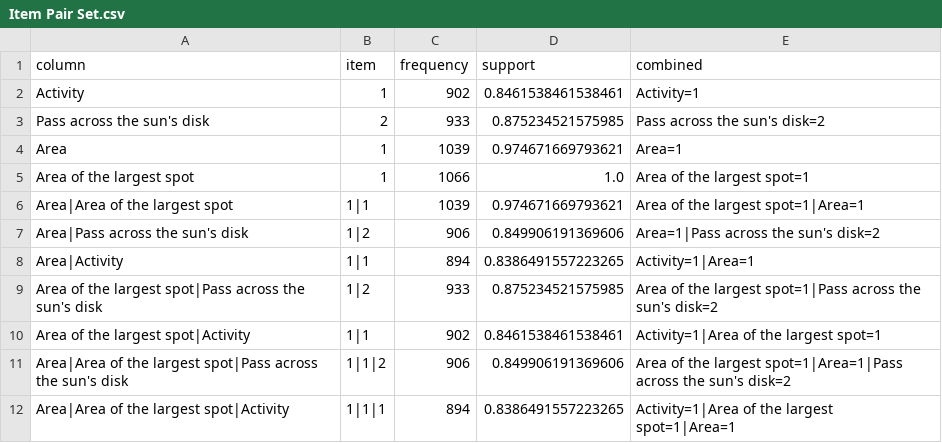
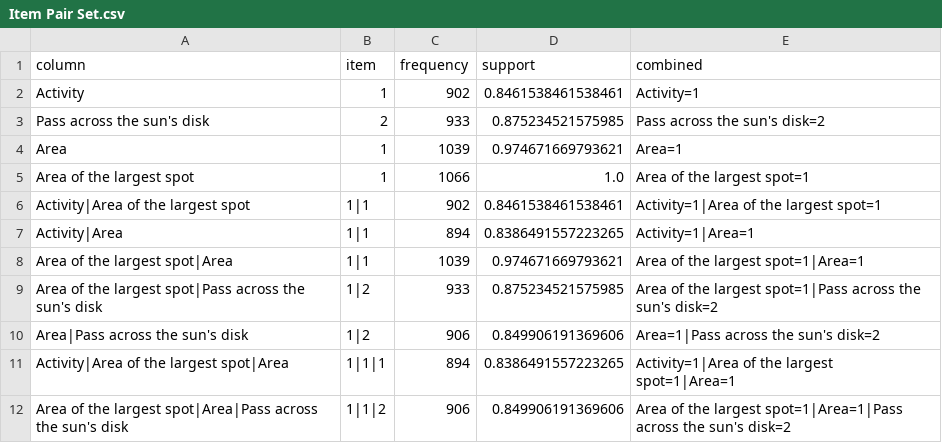
Before and after one commit to birat-bade/AprioriAlgorithm, a CSV file: output/Item Pair Set.csv, drawn as a sheet.

```diff
--- a/output/Item Pair Set.csv
+++ b/output/Item Pair Set.csv
@@ -5,8 +5,8 @@ Area,1,1039,0.974671669793621,Area=1
 Area of the largest spot,1,1066,1.0,Area of the largest spot=1
-Area|Area of the largest spot,1|1,1039,0.974671669793621,Area of the largest spot=1|Area=1
+Activity|Area of the largest spot,1|1,902,0.8461538461538461,Activity=1|Area of the largest spot=1
+Activity|Area,1|1,894,0.8386491557223265,Activity=1|Area=1
+Area of the largest spot|Area,1|1,1039,0.974671669793621,Area of the largest spot=1|Area=1
+Area of the largest spot|Pass across the sun's disk,1|2,933,0.875234521575985,Area of the largest spot=1|Pass across the sun's disk=2
 Area|Pass across the sun's disk,1|2,906,0.849906191369606,Area=1|Pass across the sun's disk=2
-Area|Activity,1|1,894,0.8386491557223265,Activity=1|Area=1
-Area of the largest spot|Pass across the sun's disk,1|2,933,0.875234521575985,Area of the largest spot=1|Pass across the sun's disk=2
-Area of the largest spot|Activity,1|1,902,0.8461538461538461,Activity=1|Area of the largest spot=1
-Area|Area of the largest spot|Pass across the sun's disk,1|1|2,906,0.849906191369606,Area of the largest spot=1|Area=1|Pass across the sun's disk=2
-Area|Area of the largest spot|Activity,1|1|1,894,0.8386491557223265,Activity=1|Area of the largest spot=1|Area=1
+Activity|Area of the largest spot|Area,1|1|1,894,0.8386491557223265,Activity=1|Area of the largest spot=1|Area=1
+Area of the largest spot|Area|Pass across the sun's disk,1|1|2,906,0.849906191369606,Area of the largest spot=1|Area=1|Pass across the sun's disk=2
```
Also changed, not shown: output/Confidence Matrix.csv.
